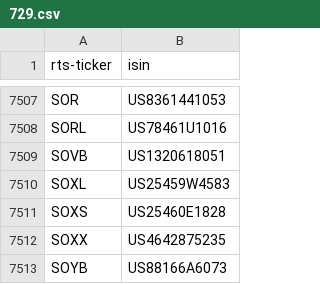
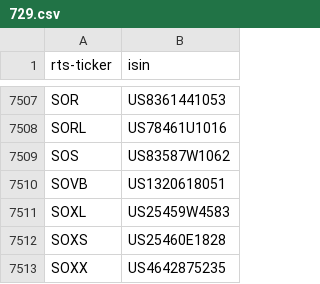
Before and after one commit to tradingview-dev/idc-expchains, a CSV file: isin/729.csv, drawn as a sheet; only a part is shown, gaps mark what is left out; the shorter side is filled out with more unchanged rows; the diff names each change by its address in the sheet, - before the commit and + after, or states it on an @@ line.

```diff
--- a/isin/729.csv
+++ b/isin/729.csv
+row 7509: SOS | US83587W1062
```
Also changed, not shown: isin/916.csv, isin/964.csv, 3 other files.
